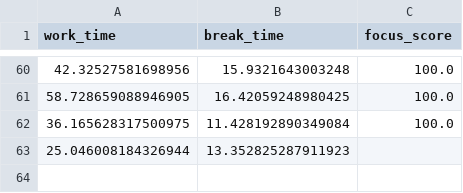
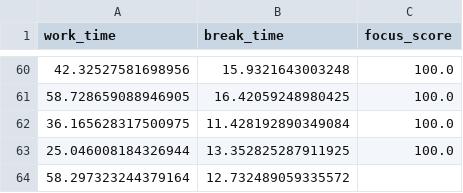
Before and after one commit to kuroishihiromu/SelfPomodoro, a CSV file: optim/app/data/round/123e4567-e89b-12d3-a456-426614174000.csv, drawn as a sheet; only a part is shown, gaps mark what is left out.

```diff
--- a/optim/app/data/round/123e4567-e89b-12d3-a456-426614174000.csv
+++ b/optim/app/data/round/123e4567-e89b-12d3-a456-426614174000.csv
@@ -62,2 +62,3 @@ work_time,break_time,focus_score
 36.165628317500975,11.428192890349084,100.0
-25.046008184326944,13.352825287911923,
+25.046008184326944,13.352825287911925,100.0
+58.297323244379164,12.732489059335572,
```
Also changed, not shown: optim/app/data/session/123e4567-e89b-12d3-a456-426614174000.csv, 1 other file.
